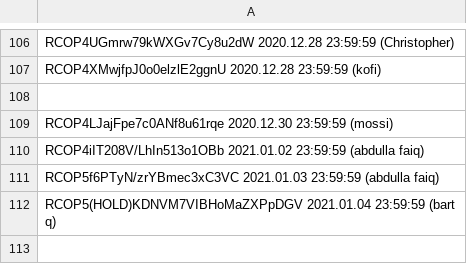
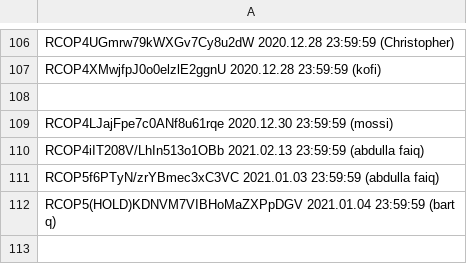
Before and after one commit to infotechniques/infotechniques.github.io, a CSV file: usernamecreated.csv, drawn as a sheet; only a part is shown, gaps mark what is left out.

Commit message:
Update usernamecreated.csv

```diff
--- a/usernamecreated.csv
+++ b/usernamecreated.csv
@@ -109,3 +109,3 @@ RCOP4XMwjfpJ0o0elzlE2ggnU 2020.12.28 23:59:59 (kofi)
 RCOP4LJajFpe7c0ANf8u61rqe 2020.12.30 23:59:59 (mossi)
-RCOP4iIT208V/LhIn513o1OBb 2021.01.02 23:59:59 (abdulla faiq)
+RCOP4iIT208V/LhIn513o1OBb 2021.02.13 23:59:59 (abdulla faiq)
 RCOP5f6PTyN/zrYBmec3xC3VC 2021.01.03 23:59:59 (abdulla faiq)
```
